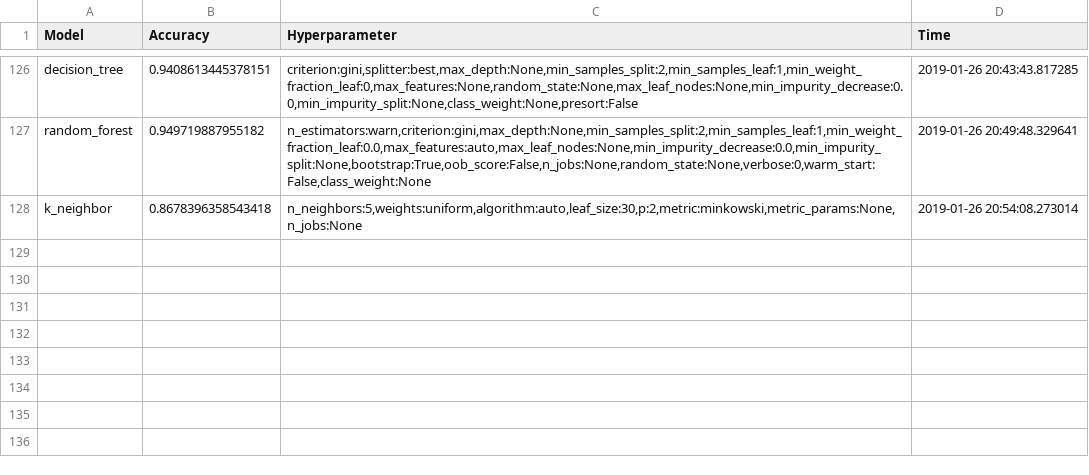
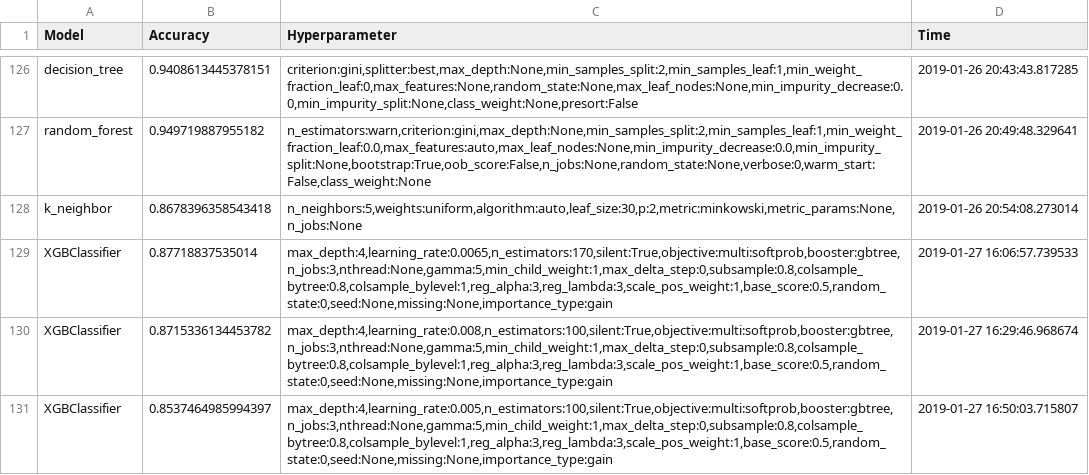
Before and after one commit to choijaewon959/PwC_Datalympics, a CSV file: Evaluation/result.csv, drawn as a sheet; only a part is shown, gaps mark what is left out; the diff names each change by its address in the sheet, - before the commit and + after, or states it on an @@ line.

```diff
--- a/Evaluation/result.csv
+++ b/Evaluation/result.csv
+row 129: XGBClassifier | 0.87718837535014 | max_depth:4,learning_rate:0.0065,n_estimators:170,silent:True,objective:multi:softprob,booster:gbtree,n_jobs:3,nthread:None,gamma:5,min_child_weight:1,max_delta_step:0,subsample:0.8,colsample_bytree:0.8,colsample_bylevel:1,reg_alpha:3,reg_lambda:3,scale_pos_weight:1,base_score:0.5,random_state:0,seed:None,missing:None,importance_type:gain | 2019-01-27 16:06:57.739533
+row 130: XGBClassifier | 0.8715336134453782 | max_depth:4,learning_rate:0.008,n_estimators:100,silent:True,objective:multi:softprob,booster:gbtree,n_jobs:3,nthread:None,gamma:5,min_child_weight:1,max_delta_step:0,subsample:0.8,colsample_bytree:0.8,colsample_bylevel:1,reg_alpha:3,reg_lambda:3,scale_pos_weight:1,base_score:0.5,random_state:0,seed:None,missing:None,importance_type:gain | 2019-01-27 16:29:46.968674
+row 131: XGBClassifier | 0.8537464985994397 | max_depth:4,learning_rate:0.005,n_estimators:100,silent:True,objective:multi:softprob,booster:gbtree,n_jobs:3,nthread:None,gamma:5,min_child_weight:1,max_delta_step:0,subsample:0.8,colsample_bytree:0.8,colsample_bylevel:1,reg_alpha:3,reg_lambda:3,scale_pos_weight:1,base_score:0.5,random_state:0,seed:None,missing:None,importance_type:gain | 2019-01-27 16:50:03.715807
```
Also changed, not shown: 10 other files.
